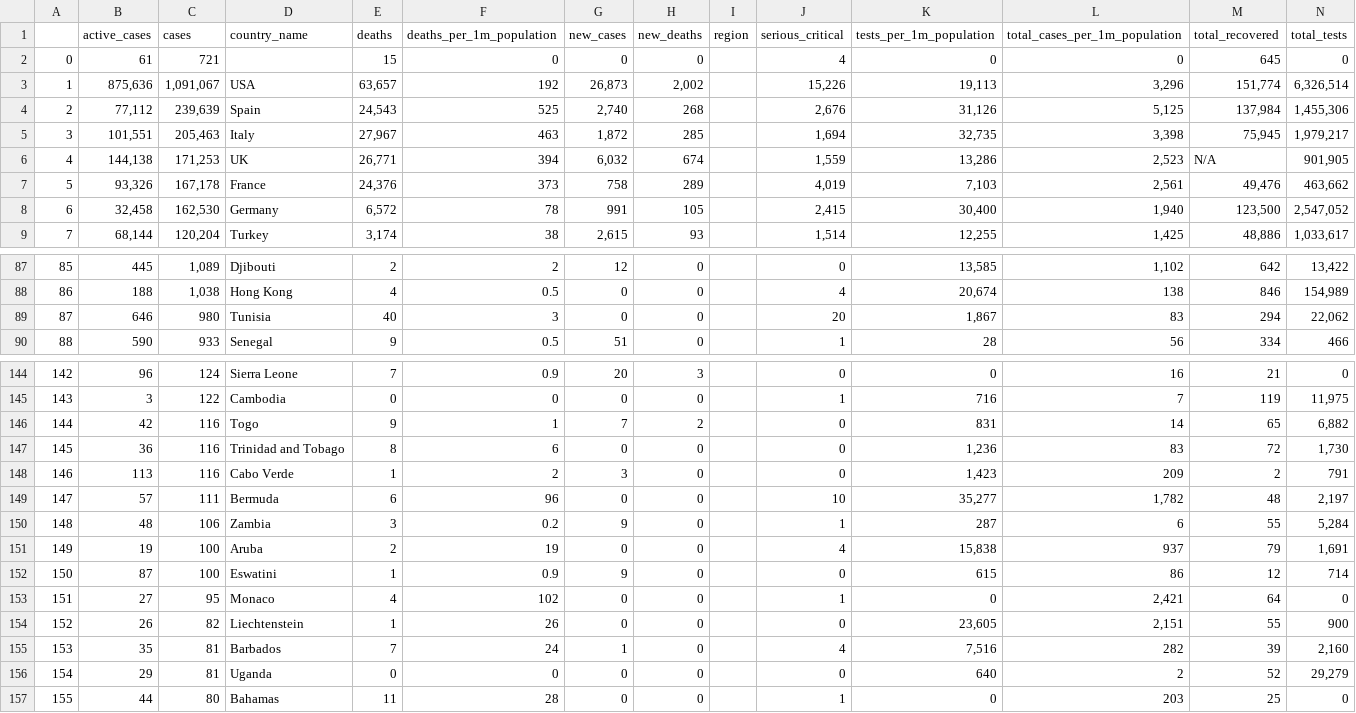
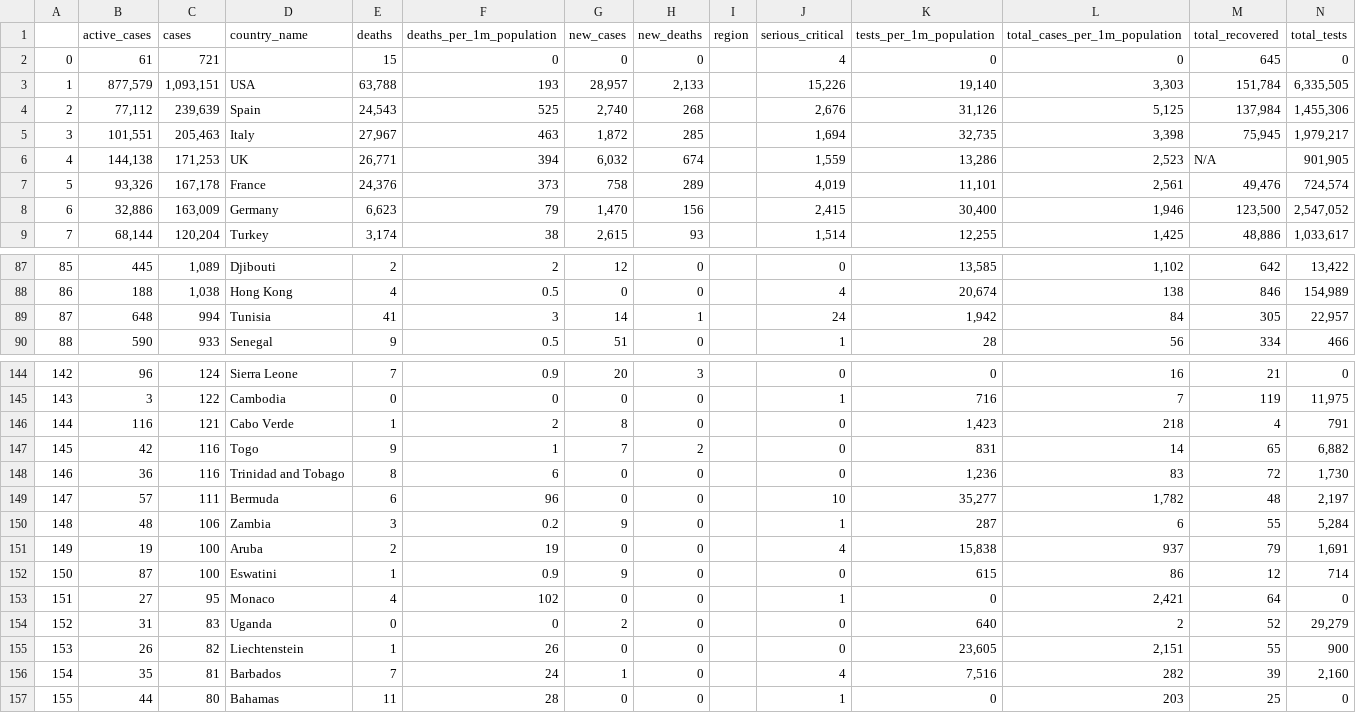
Before and after one commit to thakareakshay1709/my-data-science-projects, a CSV file: WebApi_DataCollectionPreperation/GenerateFiles/CountrywiseCoronaStats_2020-04-30.csv, drawn as a sheet; only a part is shown, gaps mark what is left out; the diff covers the shown part only.

```diff
--- a/WebApi_DataCollectionPreperation/GenerateFiles/CountrywiseCoronaStats_2020-04-30.csv
+++ b/WebApi_DataCollectionPreperation/GenerateFiles/CountrywiseCoronaStats_2020-04-30.csv
@@ -2,3 +2,3 @@
 0,61,721,,15,0,0,0,,4,0,0,645,0
-1,"875,636","1,091,067",USA,"63,657",192,"26,873","2,002",,"15,226","19,113","3,296","151,774","6,326,514"
+1,"877,579","1,093,151",USA,"63,788",193,"28,957","2,133",,"15,226","19,140","3,303","151,784","6,335,505"
 2,"77,112","239,639",Spain,"24,543",525,"2,740",268,,"2,676","31,126","5,125","137,984","1,455,306"
@@ -6,4 +6,4 @@
 4,"144,138","171,253",UK,"26,771",394,"6,032",674,,"1,559","13,286","2,523",N/A,"901,905"
-5,"93,326","167,178",France,"24,376",373,758,289,,"4,019","7,103","2,561","49,476","463,662"
-6,"32,458","162,530",Germany,"6,572",78,991,105,,"2,415","30,400","1,940","123,500","2,547,052"
+5,"93,326","167,178",France,"24,376",373,758,289,,"4,019","11,101","2,561","49,476","724,574"
+6,"32,886","163,009",Germany,"6,623",79,"1,470",156,,"2,415","30,400","1,946","123,500","2,547,052"
 7,"68,144","120,204",Turkey,"3,174",38,"2,615",93,,"1,514","12,255","1,425","48,886","1,033,617"
@@ -88,3 +88,3 @@
 86,188,"1,038",Hong Kong,4,0.5,0,0,,4,"20,674",138,846,"154,989"
-87,646,980,Tunisia,40,3,0,0,,20,"1,867",83,294,"22,062"
+87,648,994,Tunisia,41,3,14,1,,24,"1,942",84,305,"22,957"
 88,590,933,Senegal,9,0.5,51,0,,1,28,56,334,466
@@ -145,5 +145,5 @@
 143,3,122,Cambodia,0,0,0,0,,1,716,7,119,"11,975"
-144,42,116,Togo,9,1,7,2,,0,831,14,65,"6,882"
-145,36,116,Trinidad and Tobago,8,6,0,0,,0,"1,236",83,72,"1,730"
-146,113,116,Cabo Verde,1,2,3,0,,0,"1,423",209,2,791
+144,116,121,Cabo Verde,1,2,8,0,,0,"1,423",218,4,791
+145,42,116,Togo,9,1,7,2,,0,831,14,65,"6,882"
+146,36,116,Trinidad and Tobago,8,6,0,0,,0,"1,236",83,72,"1,730"
 147,57,111,Bermuda,6,96,0,0,,10,"35,277","1,782",48,"2,197"
@@ -153,5 +153,5 @@
 151,27,95,Monaco,4,102,0,0,,1,0,"2,421",64,0
-152,26,82,Liechtenstein,1,26,0,0,,0,"23,605","2,151",55,900
-153,35,81,Barbados,7,24,1,0,,4,"7,516",282,39,"2,160"
-154,29,81,Uganda,0,0,0,0,,0,640,2,52,"29,279"
+152,31,83,Uganda,0,0,2,0,,0,640,2,52,"29,279"
+153,26,82,Liechtenstein,1,26,0,0,,0,"23,605","2,151",55,900
+154,35,81,Barbados,7,24,1,0,,4,"7,516",282,39,"2,160"
 155,44,80,Bahamas,11,28,0,0,,1,0,203,25,0
```
Also changed, not shown: 6 edited cells elsewhere in this file, 5 other files.
